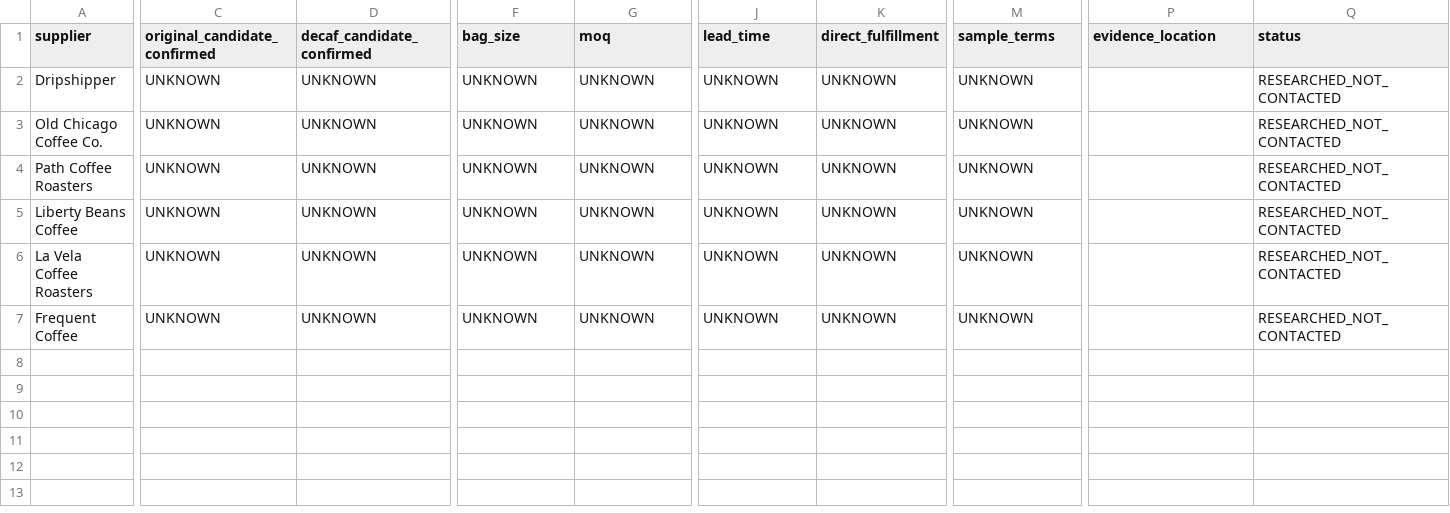
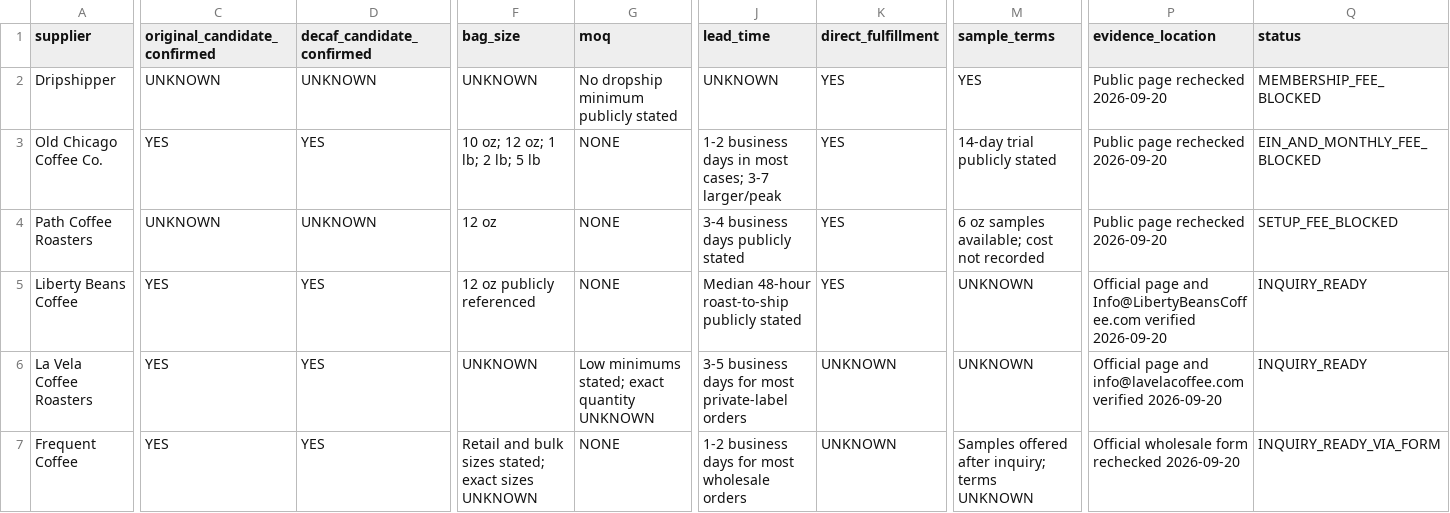
Before and after one commit to therisingsoncoffee/therisingsoncoffee.com, a CSV file: docs/supplier-outreach-tracker.csv, drawn as a sheet; only a part is shown, gaps mark what is left out; the diff covers the shown part only; the diff names each change by its address in the sheet, - before the commit and + after, or states it on an @@ line.

Commit message:
Record verified public supplier facts and blockers

```diff
--- a/docs/supplier-outreach-tracker.csv
+++ b/docs/supplier-outreach-tracker.csv
-G2 (moq): UNKNOWN
+G2 (moq): No dropship minimum publicly stated
-K2:K5 (direct_fulfillment): UNKNOWN
+K2:K5 (direct_fulfillment): YES
-M2 (sample_terms): UNKNOWN
+M2 (sample_terms): YES
-P2:P4 (evidence_location): (empty)
+P2:P4 (evidence_location): Public page rechecked 2026-09-20
-Q2 (status): RESEARCHED_NOT_CONTACTED
+Q2 (status): MEMBERSHIP_FEE_BLOCKED
-C3 (original_candidate_confirmed): UNKNOWN
+C3 (original_candidate_confirmed): YES
-D3 (decaf_candidate_confirmed): UNKNOWN
+D3 (decaf_candidate_confirmed): YES
-F3 (bag_size): UNKNOWN
+F3 (bag_size): 10 oz; 12 oz; 1 lb; 2 lb; 5 lb
-G3:G5 (moq): UNKNOWN
+G3:G5 (moq): NONE
-J3 (lead_time): UNKNOWN
+J3 (lead_time): 1-2 business days in most cases; 3-7 larger/peak
-M3 (sample_terms): UNKNOWN
+M3 (sample_terms): 14-day trial publicly stated
-Q3 (status): RESEARCHED_NOT_CONTACTED
+Q3 (status): EIN_AND_MONTHLY_FEE_BLOCKED
-F4 (bag_size): UNKNOWN
+F4 (bag_size): 12 oz
-J4 (lead_time): UNKNOWN
+J4 (lead_time): 3-4 business days publicly stated
-M4 (sample_terms): UNKNOWN
+M4 (sample_terms): 6 oz samples available; cost not recorded
-Q4 (status): RESEARCHED_NOT_CONTACTED
+Q4 (status): SETUP_FEE_BLOCKED
-C5:C7 (original_candidate_confirmed): UNKNOWN
+C5:C7 (original_candidate_confirmed): YES
-D5:D7 (decaf_candidate_confirmed): UNKNOWN
+D5:D7 (decaf_candidate_confirmed): YES
-F5 (bag_size): UNKNOWN
+F5 (bag_size): 12 oz publicly referenced
-J5 (lead_time): UNKNOWN
+J5 (lead_time): Median 48-hour roast-to-ship publicly stated
-P5 (evidence_location): (empty)
+P5 (evidence_location): Official page and Info@LibertyBeansCoffee.com verified 2026-09-20
-Q5:Q6 (status): RESEARCHED_NOT_CONTACTED
+Q5:Q6 (status): INQUIRY_READY
-G6 (moq): UNKNOWN
+G6 (moq): Low minimums stated; exact quantity UNKNOWN
-J6 (lead_time): UNKNOWN
+J6 (lead_time): 3-5 business days for most private-label orders
-P6 (evidence_location): (empty)
+P6 (evidence_location): Official page and info@lavelacoffee.com verified 2026-09-20
-F7 (bag_size): UNKNOWN
+F7 (bag_size): Retail and bulk sizes stated; exact sizes UNKNOWN
-G7 (moq): UNKNOWN
+G7 (moq): NONE
-J7 (lead_time): UNKNOWN
+J7 (lead_time): 1-2 business days for most wholesale orders
-M7 (sample_terms): UNKNOWN
+M7 (sample_terms): Samples offered after inquiry; terms UNKNOWN
-P7 (evidence_location): (empty)
+P7 (evidence_location): Official wholesale form rechecked 2026-09-20
-Q7 (status): RESEARCHED_NOT_CONTACTED
+Q7 (status): INQUIRY_READY_VIA_FORM
```
Also changed, not shown: 8 edited cells elsewhere in this file.
